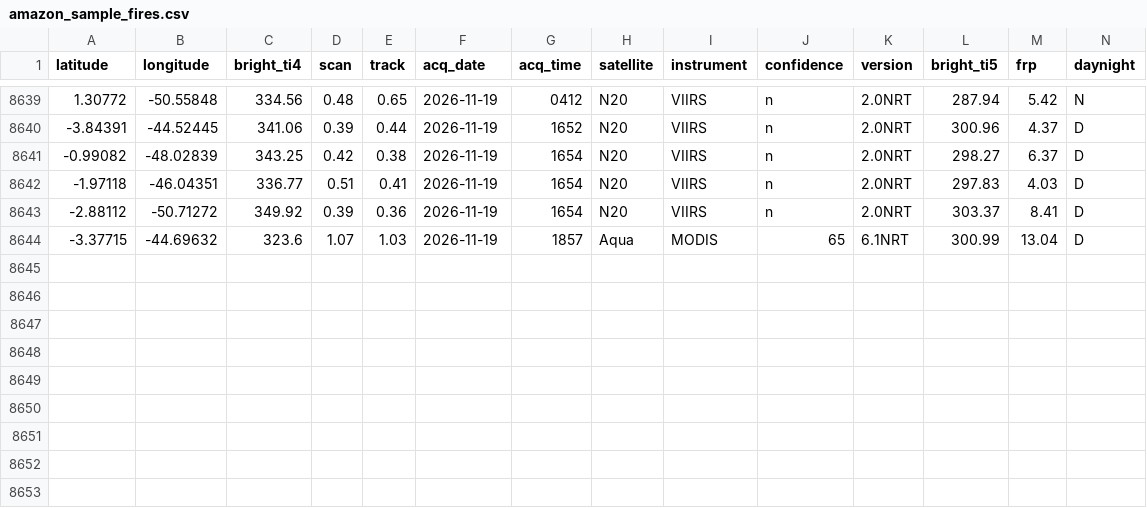
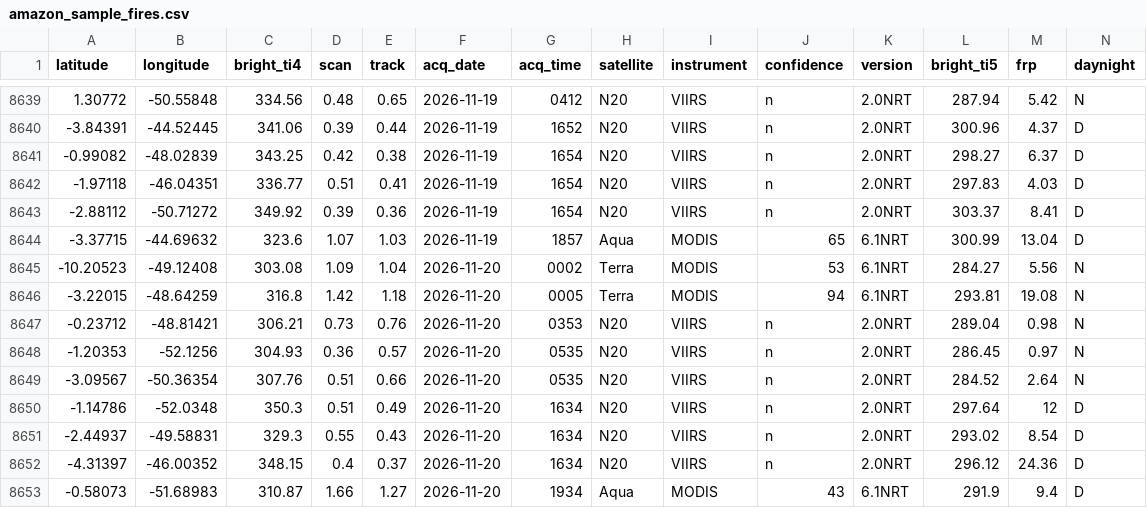
Before and after one commit to guimark1412/amazon-fire-calendar, a CSV file: backend/data/amazon_sample_fires.csv, drawn as a sheet; only a part is shown, gaps mark what is left out.

```diff
--- a/backend/data/amazon_sample_fires.csv
+++ b/backend/data/amazon_sample_fires.csv
@@ -8644 +8644,10 @@ latitude,longitude,bright_ti4,scan,track,acq_date,acq_time,satellite,instrument,
 -3.37715,-44.69632,323.6,1.07,1.03,2026-11-19,1857,Aqua,MODIS,65,6.1NRT,300.99,13.04,D
+-10.20523,-49.12408,303.08,1.09,1.04,2026-11-20,0002,Terra,MODIS,53,6.1NRT,284.27,5.56,N
+-3.22015,-48.64259,316.8,1.42,1.18,2026-11-20,0005,Terra,MODIS,94,6.1NRT,293.81,19.08,N
+-0.23712,-48.81421,306.21,0.73,0.76,2026-11-20,0353,N20,VIIRS,n,2.0NRT,289.04,0.98,N
+-1.20353,-52.1256,304.93,0.36,0.57,2026-11-20,0535,N20,VIIRS,n,2.0NRT,286.45,0.97,N
+-3.09567,-50.36354,307.76,0.51,0.66,2026-11-20,0535,N20,VIIRS,n,2.0NRT,284.52,2.64,N
+-1.14786,-52.0348,350.3,0.51,0.49,2026-11-20,1634,N20,VIIRS,n,2.0NRT,297.64,12,D
+-2.44937,-49.58831,329.3,0.55,0.43,2026-11-20,1634,N20,VIIRS,n,2.0NRT,293.02,8.54,D
+-4.31397,-46.00352,348.15,0.4,0.37,2026-11-20,1634,N20,VIIRS,n,2.0NRT,296.12,24.36,D
+-0.58073,-51.68983,310.87,1.66,1.27,2026-11-20,1934,Aqua,MODIS,43,6.1NRT,291.9,9.4,D
```
